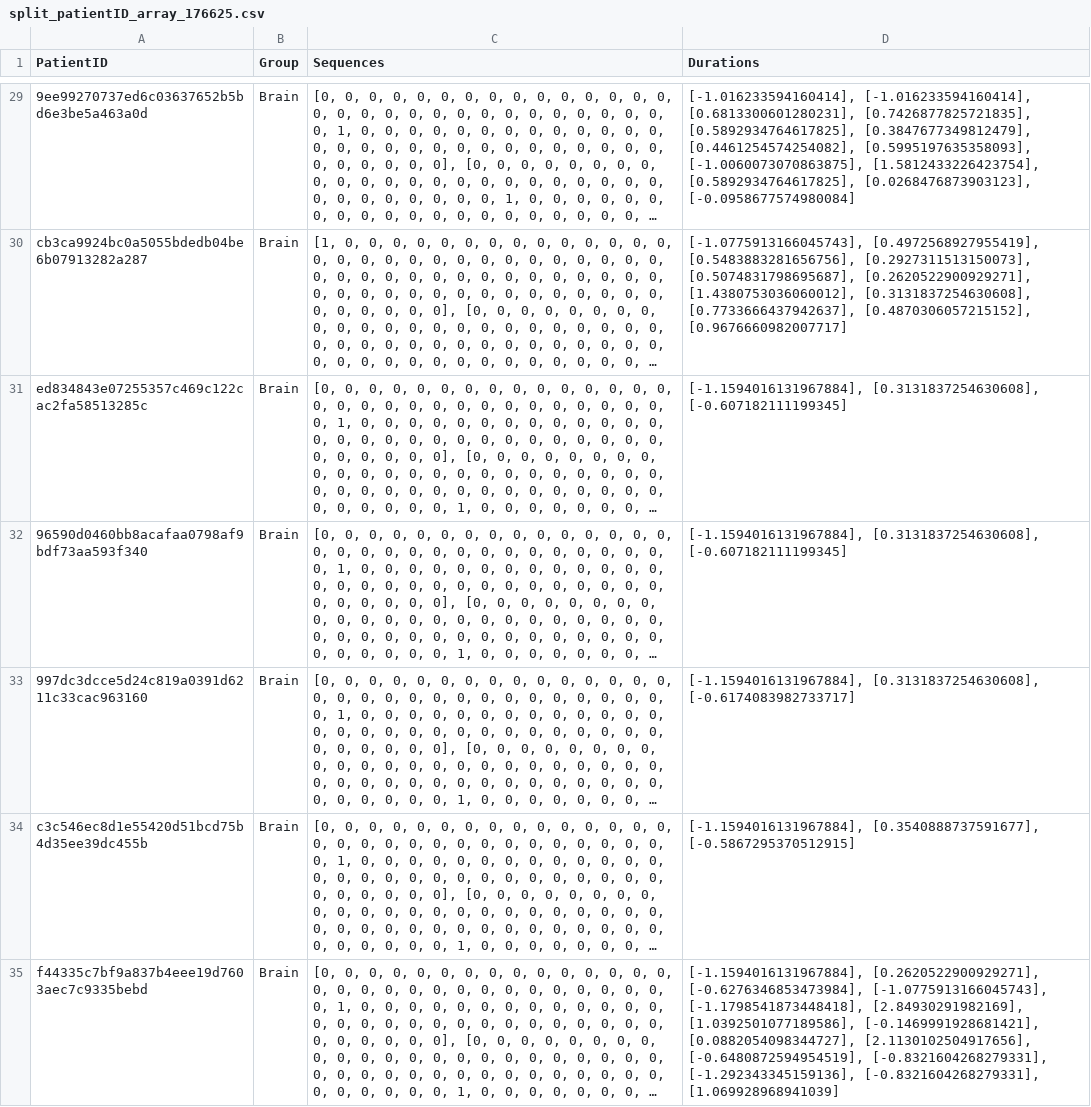
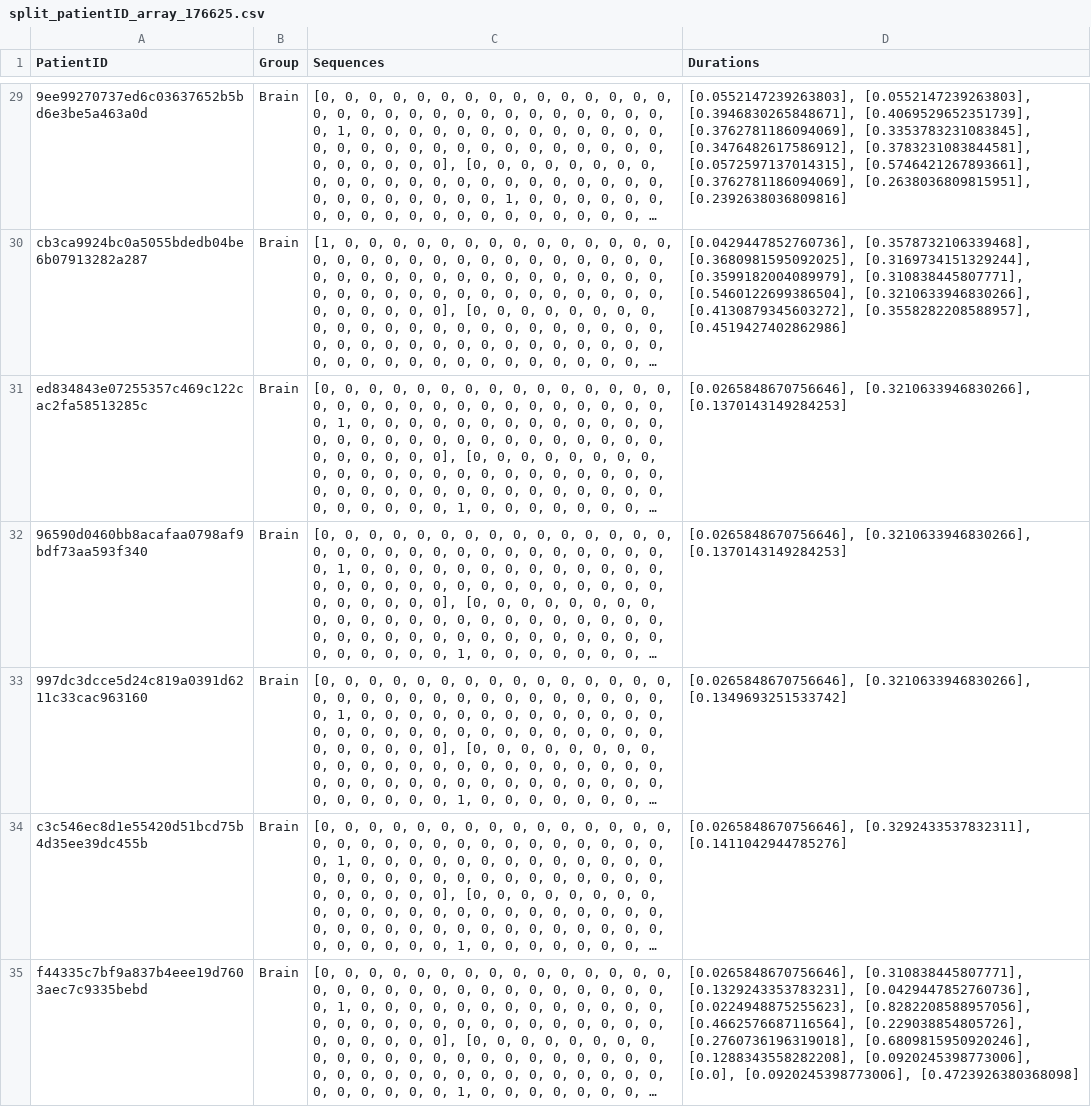
Before and after one commit to luke-schumacher/CVAE-Siemens, a CSV file: encoded_data/Brain/split_patientID_array_176625.csv, drawn as a sheet; only a part is shown, gaps mark what is left out; long unchanged cells end in …; the diff covers the shown part only; the diff names each change by its address in the sheet, - before the commit and + after, or states it on an @@ line.

```diff
--- a/encoded_data/Brain/split_patientID_array_176625.csv
+++ b/encoded_data/Brain/split_patientID_array_176625.csv
-D29 (Durations): [-1.016233594160414], [-1.016233594160414], [0.6813300601280231], [0.7426877825721835], [0.5892934764617825], [0.3847677349812479], [0.4461254574254082], [0.5995197635358093], [-1.0060073070863875], [1.5812433226423754], [0.5892934764617825], [0.0268476873903123], [-0.0958677574980084]
+D29 (Durations): [0.0552147239263803], [0.0552147239263803], [0.3946830265848671], [0.4069529652351739], [0.3762781186094069], [0.3353783231083845], [0.3476482617586912], [0.3783231083844581], [0.0572597137014315], [0.5746421267893661], [0.3762781186094069], [0.2638036809815951], [0.2392638036809816]
-D30 (Durations): [-1.0775913166045743], [0.4972568927955419], [0.5483883281656756], [0.2927311513150073], [0.5074831798695687], [0.2620522900929271], [1.4380753036060012], [0.3131837254630608], [0.7733666437942637], [0.4870306057215152], [0.9676660982007717]
+D30 (Durations): [0.0429447852760736], [0.3578732106339468], [0.3680981595092025], [0.3169734151329244], [0.3599182004089979], [0.310838445807771], [0.5460122699386504], [0.3210633946830266], [0.4130879345603272], [0.3558282208588957], [0.4519427402862986]
-D31:D32 (Durations): [-1.1594016131967884], [0.3131837254630608], [-0.607182111199345]
+D31:D32 (Durations): [0.0265848670756646], [0.3210633946830266], [0.1370143149284253]
-D33 (Durations): [-1.1594016131967884], [0.3131837254630608], [-0.6174083982733717]
+D33 (Durations): [0.0265848670756646], [0.3210633946830266], [0.1349693251533742]
-D34 (Durations): [-1.1594016131967884], [0.3540888737591677], [-0.5867295370512915]
+D34 (Durations): [0.0265848670756646], [0.3292433537832311], [0.1411042944785276]
-D35 (Durations): [-1.1594016131967884], [0.2620522900929271], [-0.6276346853473984], [-1.0775913166045743], [-1.1798541873448418], [2.84930291982169], [1.0392501077189586], [-0.1469991928681421], [0.0882054098344727], [2.1130102504917656], [-0.6480872594954519], [-0.8321604268279331], [-1.292343345159136], [-0.8321604268279331], [1.069928968941039]
+D35 (Durations): [0.0265848670756646], [0.310838445807771], [0.1329243353783231], [0.0429447852760736], [0.0224948875255623], [0.8282208588957056], [0.4662576687116564], [0.229038854805726], [0.2760736196319018], [0.6809815950920246], [0.1288343558282208], [0.0920245398773006], [0.0], [0.0920245398773006], [0.4723926380368098]
```
Also changed, not shown: 178 edited cells elsewhere in this file, encoded_data/Brain/flawless_seq_176625.csv, encoded_data/Brain/seq_&_duration_encoded_176625.csv, 5 other files.
